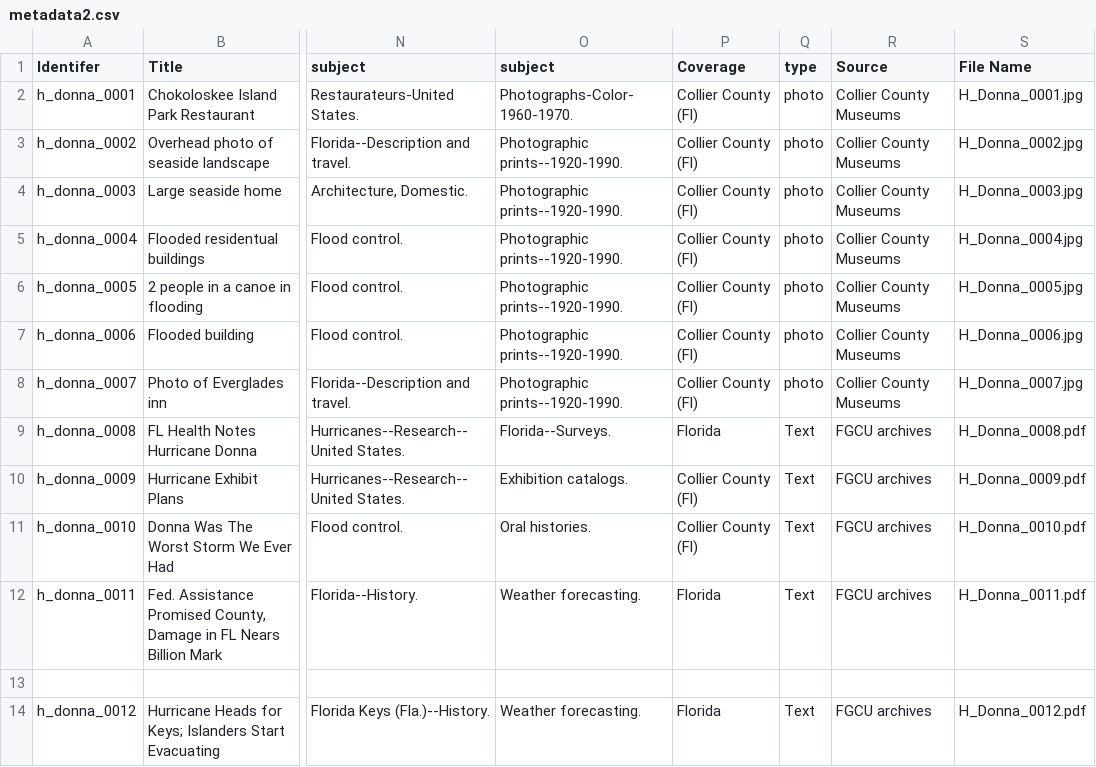
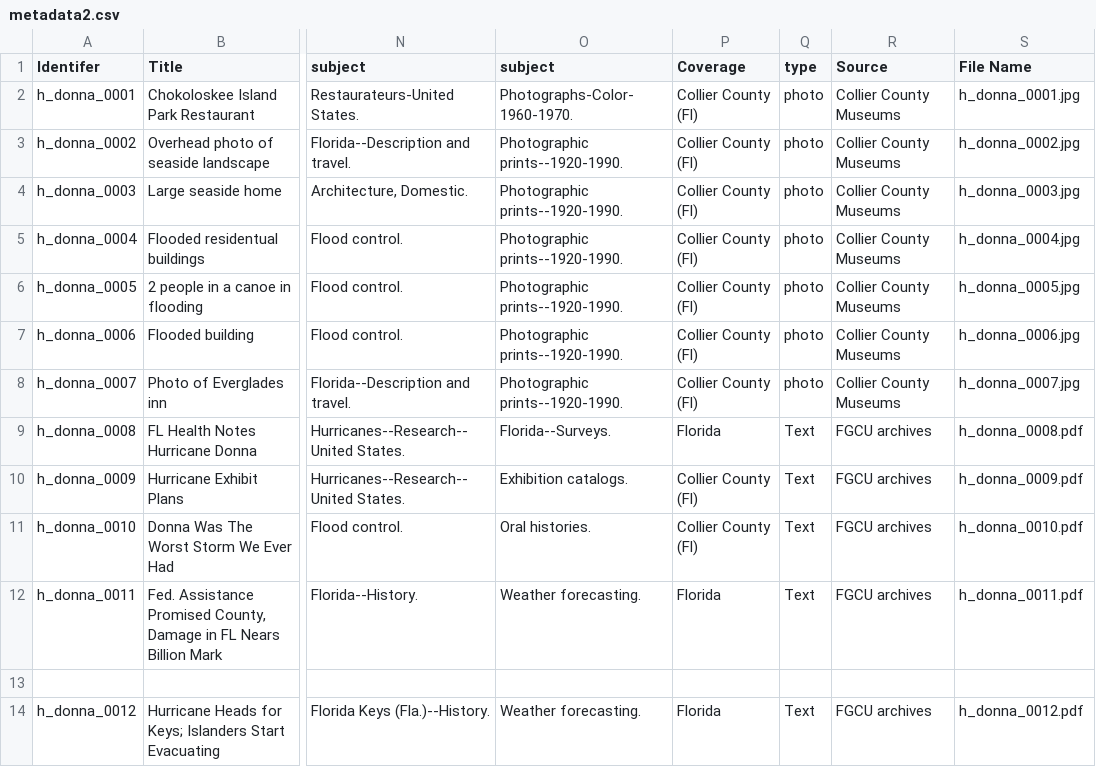
Before and after one commit to JCathey8080/JCatheyHis3080, a CSV file: _data/metadata2.csv, drawn as a sheet; only a part is shown, gaps mark what is left out; the diff names each change by its address in the sheet, - before the commit and + after, or states it on an @@ line.

Commit message:
Update metadata2.csv

```diff
--- a/_data/metadata2.csv
+++ b/_data/metadata2.csv
-S2 (File Name): H_Donna_0001.jpg
+S2 (File Name): h_donna_0001.jpg
-S3 (File Name): H_Donna_0002.jpg
+S3 (File Name): h_donna_0002.jpg
-S4 (File Name): H_Donna_0003.jpg
+S4 (File Name): h_donna_0003.jpg
-S5 (File Name): H_Donna_0004.jpg
+S5 (File Name): h_donna_0004.jpg
-S6 (File Name): H_Donna_0005.jpg
+S6 (File Name): h_donna_0005.jpg
-S7 (File Name): H_Donna_0006.jpg
+S7 (File Name): h_donna_0006.jpg
-S8 (File Name): H_Donna_0007.jpg
+S8 (File Name): h_donna_0007.jpg
-S9 (File Name): H_Donna_0008.pdf
+S9 (File Name): h_donna_0008.pdf
-S10 (File Name): H_Donna_0009.pdf
+S10 (File Name): h_donna_0009.pdf
-S11 (File Name): H_Donna_0010.pdf
+S11 (File Name): h_donna_0010.pdf
-S12 (File Name): H_Donna_0011.pdf
+S12 (File Name): h_donna_0011.pdf
-S14 (File Name): H_Donna_0012.pdf
+S14 (File Name): h_donna_0012.pdf
```
